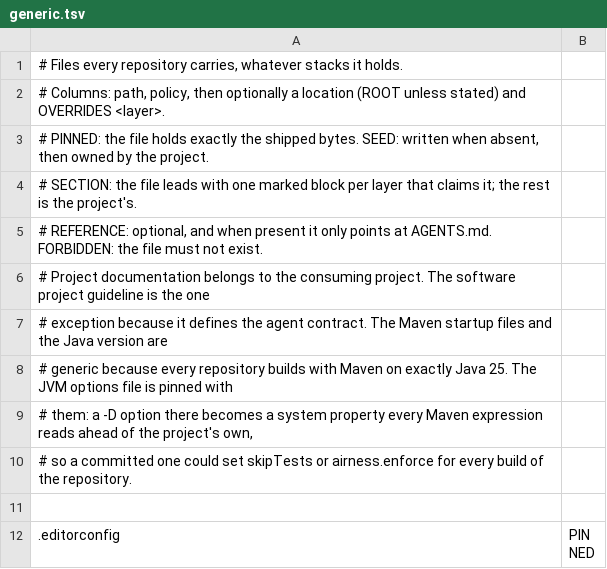
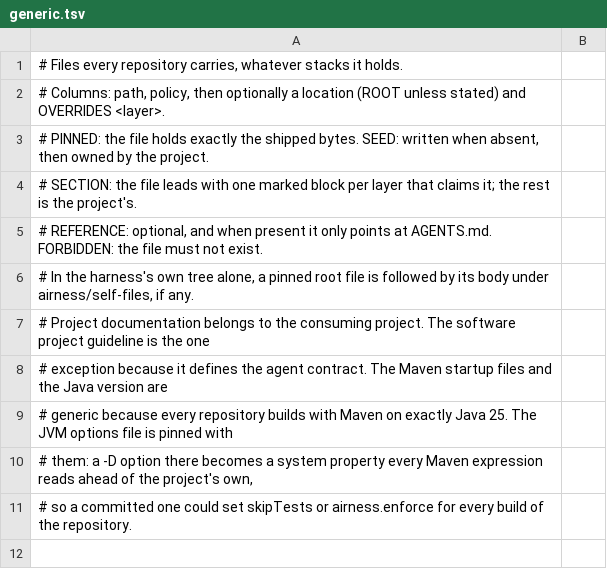
Before and after one commit to ciechanowiec/airness, a TSV file: airness-assets/src/main/resources/airness/manifest/generic.tsv, drawn as a sheet; only a part is shown; the shorter side is filled out with more unchanged rows; the diff names each change by its address in the sheet, - before the commit and + after, or states it on an @@ line.

Commit message:
feat: isolate each clone of the harness without setup
A clone kept its harness to itself only when its shell exported MAVEN_ARGS, so a clone without that setup still installed into the shared local repository and replaced another clone's harness.

The harness's own .mvn/maven.config now carries two lines that give each clone a local repository under ~/.m2/clones, named by the clone's path, with the shared repository as a read-only tail. The lines live once, in a self-only addition to the pinned asset: the asset check and the sync goal expect them in the harness's own tree, and a governed project never receives them, so it keeps building against the shared repository. The environment variables remain an override.

The integration scripts ask Maven which repository the clone uses through local-repository.sh, and promote.sh copies a clone's harness into the shared repository for governed projects to build against. CI runners hold a single clone, so the install-maven action points Maven back at the repository setup-java caches.

```diff
--- a/airness-assets/src/main/resources/airness/manifest/generic.tsv
+++ b/airness-assets/src/main/resources/airness/manifest/generic.tsv
+row 6: # In the harness's own tree alone, a pinned root file is followed by its body under airness/self-files, if any.
```
Also changed, not shown: 21 other files.
